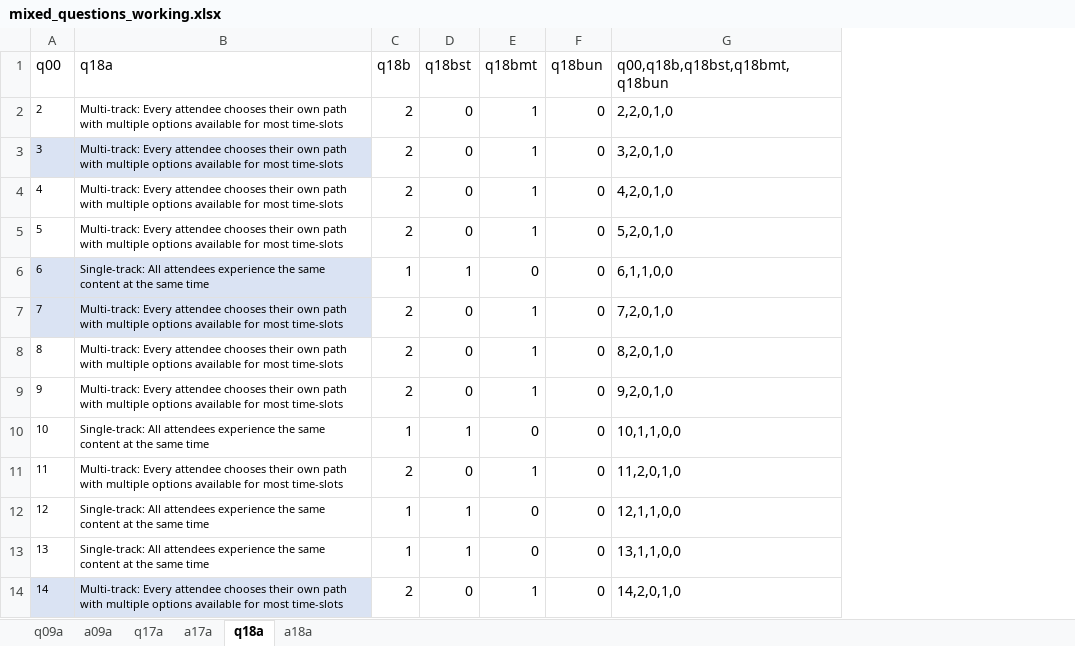
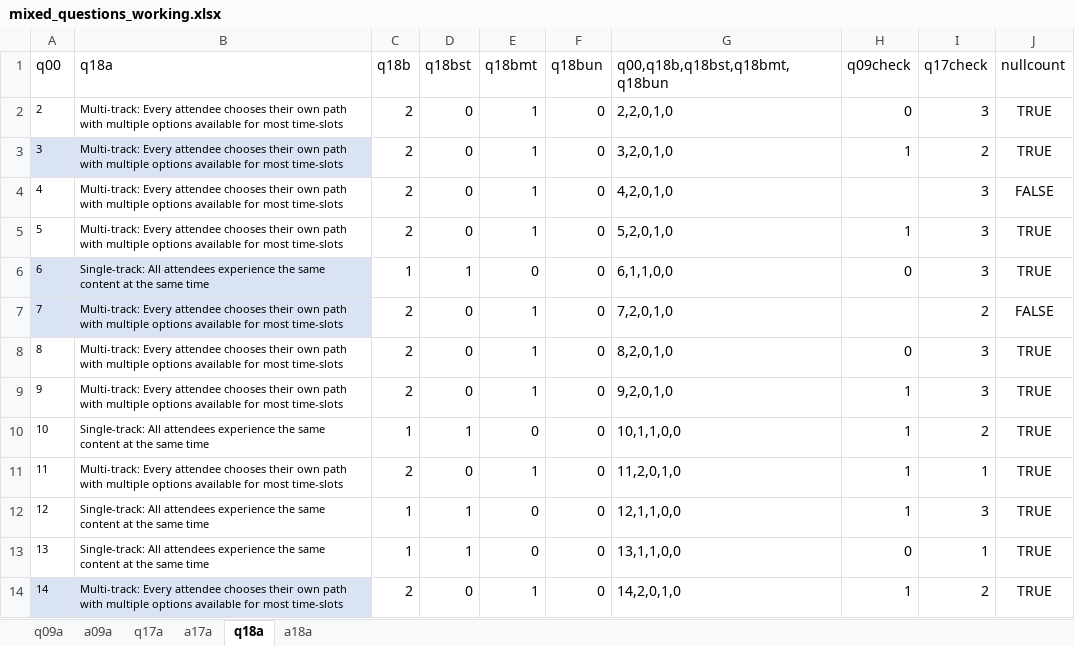
Before and after one commit to PersonaPredicta/Survey_Says..., an Excel workbook: kev/mixed_questions_working.xlsx, sheet q18a, drawn as a sheet; only a part is shown; values as stored, in another font and other column widths than the file's, no borders; the diff names each change by its address in the sheet, - before the commit and + after, or states it on an @@ line.

```diff
--- a/kev/mixed_questions_working.xlsx (sheet q18a)
+++ b/kev/mixed_questions_working.xlsx (sheet q18a)
+column H (q09check), rows 2-14: 0 | 1 |  | 1 | 0 |  | 0 | 1 | 1 | 1 | 1 | 0 | 1
+column I (q17check), rows 2-14: 3 | 2 | 3 | 3 | 3 | 2 | 3 | 3 | 2 | 1 | 3 | 1 | 2
+column J (nullcount), rows 2-14: TRUE | TRUE | FALSE | TRUE | TRUE | FALSE | TRUE | TRUE | TRUE | TRUE | TRUE | TRUE | TRUE
```
Also changed, not shown: sheet a18a, sheet q17a, sheet a17a, sheet a09a, data_files/data_dictionary.xlsx, 3 other files.
